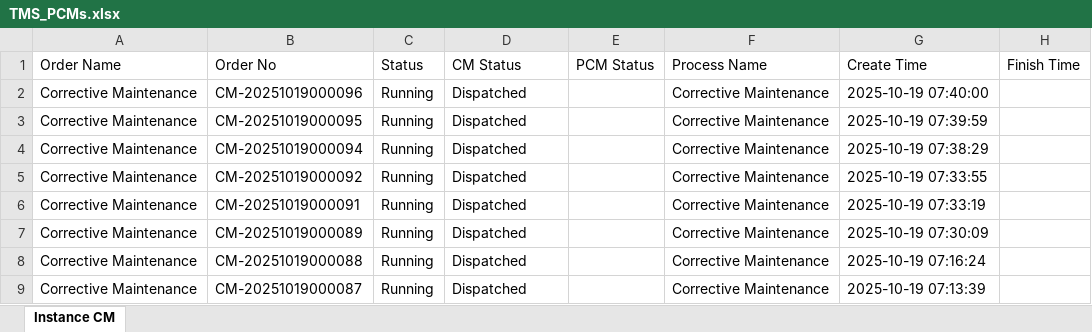
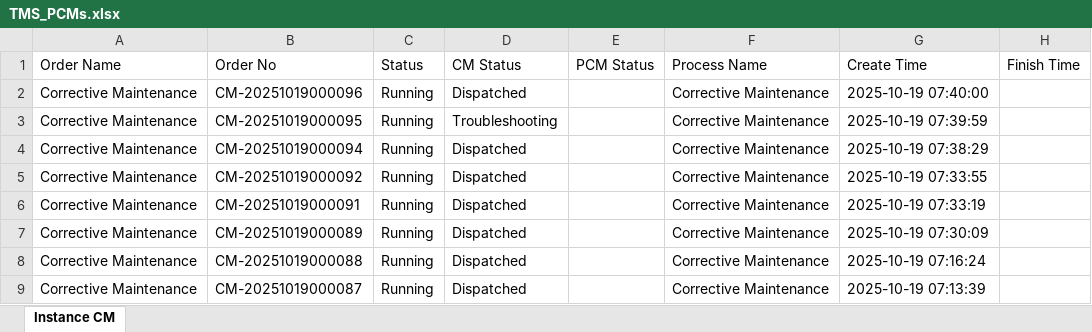
Before and after one commit to decosaro/shabakkat, an Excel workbook: TMS_PCMs.xlsx, sheet Instance CM, drawn as a sheet; only a part is shown; values as stored, in another font and other column widths than the file's, no borders; the diff names each change by its address in the sheet, - before the commit and + after, or states it on an @@ line.

Commit message:
Updated TMS_PCMs.xlsx from OneDrive via Power Automate

```diff
--- a/TMS_PCMs.xlsx (sheet Instance CM)
+++ b/TMS_PCMs.xlsx (sheet Instance CM)
-D3 (CM Status): Dispatched
+D3 (CM Status): Troubleshooting
```
